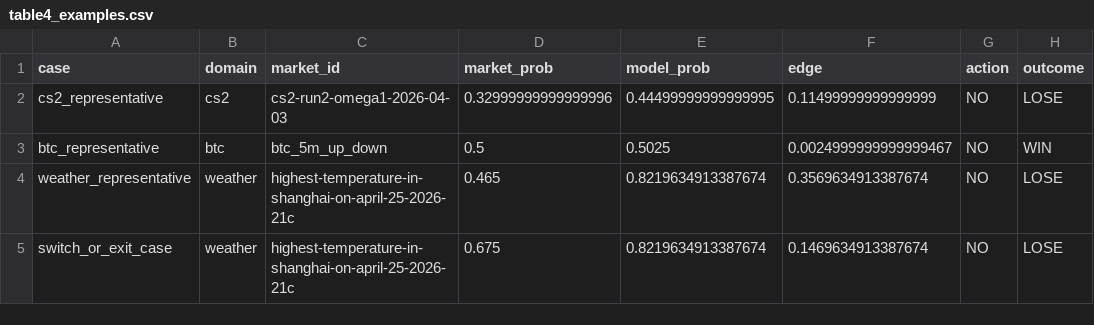
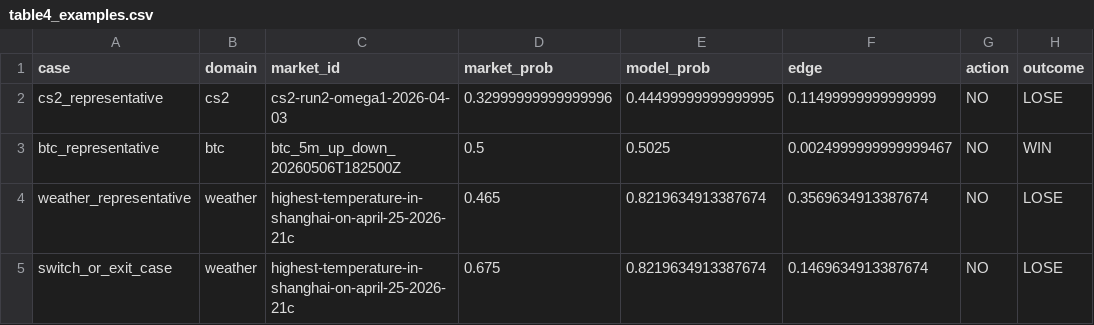
Before and after one commit to Leroyyyyyyyyy/DIA-CW, a CSV file: poly-ok-check/research/runs/cw_final/table4_examples.csv, drawn as a sheet.

Commit message:
Add BTC rolling multi-market evaluation

```diff
--- a/poly-ok-check/research/runs/cw_final/table4_examples.csv
+++ b/poly-ok-check/research/runs/cw_final/table4_examples.csv
@@ -2,3 +2,3 @@ case,domain,market_id,market_prob,model_prob,edge,action,outcome
 cs2_representative,cs2,cs2-run2-omega1-2026-04-03,0.32999999999999996,0.44499999999999995,0.11499999999999999,NO,LOSE
-btc_representative,btc,btc_5m_up_down,0.5,0.5025,0.0024999999999999467,NO,WIN
+btc_representative,btc,btc_5m_up_down_20260506T182500Z,0.5,0.5025,0.0024999999999999467,NO,WIN
 weather_representative,weather,highest-temperature-in-shanghai-on-april-25-2026-21c,0.465,0.8219634913387674,0.3569634913387674,NO,LOSE
```
Also changed, not shown: poly-ok-check/research/runs/cw_final/table1_overall.csv, 10 other files.
